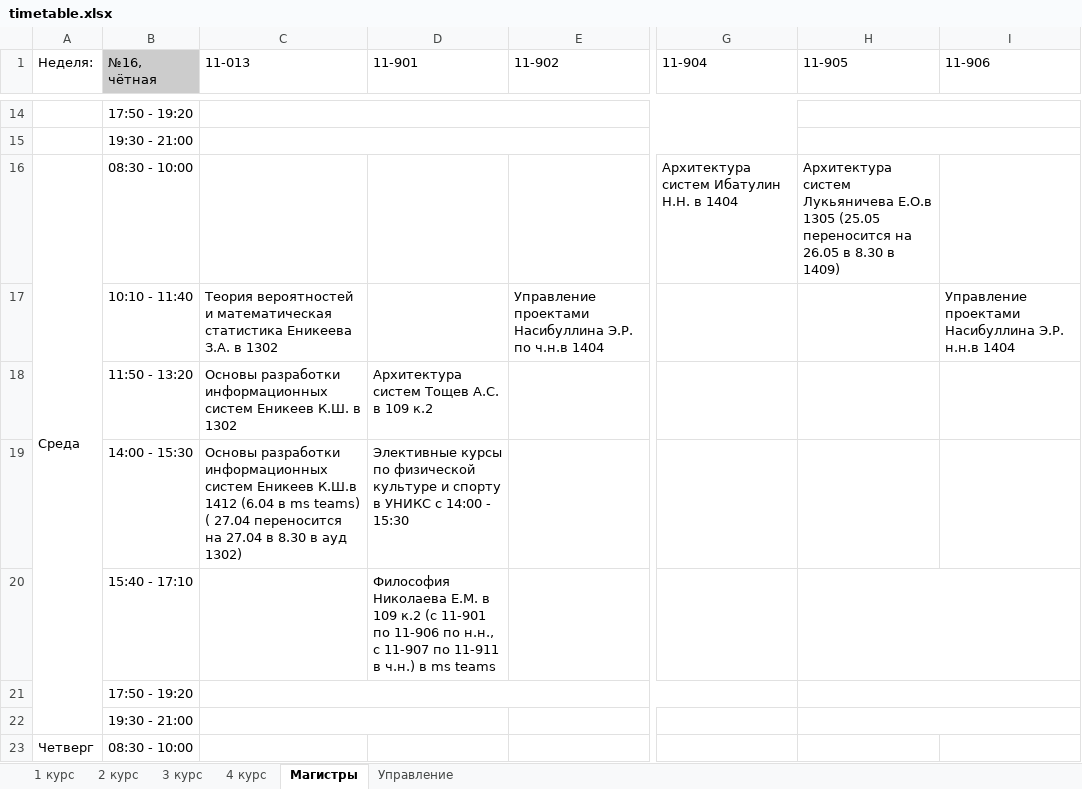
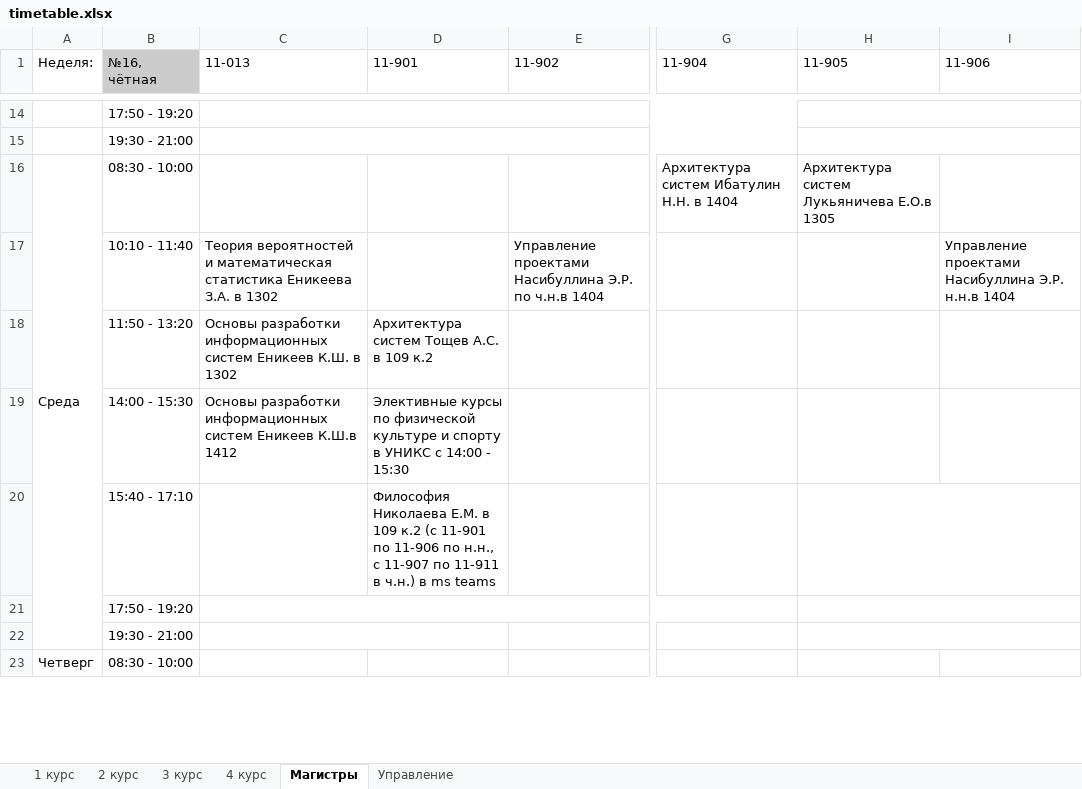
Before and after one commit to MMingazoff/ITIS-helper, an Excel workbook: data/timetable/timetable.xlsx, sheet Магистры, drawn as a sheet; only a part is shown, gaps mark what is left out; values as stored, in another font and other column widths than the file's, no borders; charts and pictures and conditional formats not drawn; the diff names each change by its address in the sheet, - before the commit and + after, or states it on an @@ line.

```diff
--- a/data/timetable/timetable.xlsx (sheet Магистры)
+++ b/data/timetable/timetable.xlsx (sheet Магистры)
-H16 (11-905): …Е.О.в 1305 (25.05 переносится на 26.05 в 8.30 в 1409)
+H16 (11-905): …Е.О.в 1305
-C19 (11-013): …К.Ш.в 1412 (6.04 в ms teams) ( 27.04 переносится на 27.04 в 8.30 в ауд 1302)
+C19 (11-013): …К.Ш.в 1412
```
Also changed, not shown: sheet 2 курс, sheet 1 курс, sheet Управление, sheet 3 курс.
